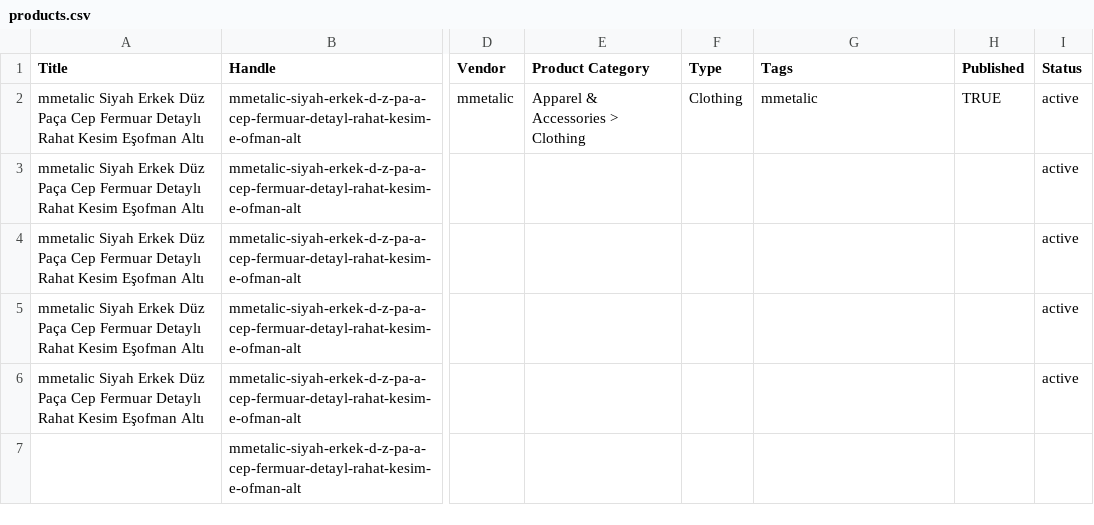
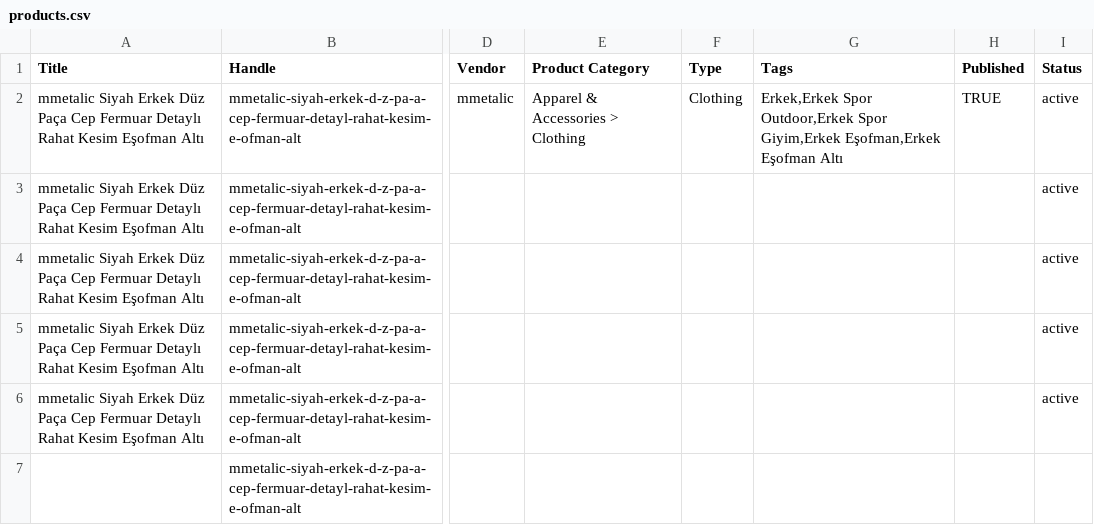
Before and after one commit to turmarkt/Turmarkt_new_project_1, a CSV file: products.csv, drawn as a sheet; only a part is shown, gaps mark what is left out; the diff names each change by its address in the sheet, - before the commit and + after, or states it on an @@ line.

```diff
--- a/products.csv
+++ b/products.csv
-G2 (Tags): mmetalic
+G2 (Tags): Erkek,Erkek Spor Outdoor,Erkek Spor Giyim,Erkek Eşofman,Erkek Eşofman Altı
```
Also changed, not shown: 2 other files.
